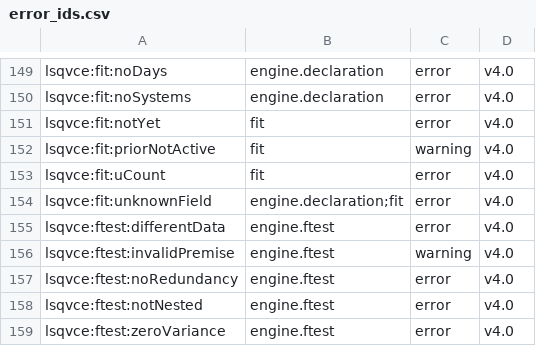
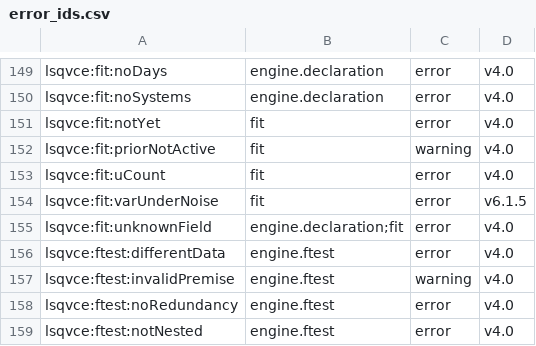
Before and after one commit to astrobayer/lsqvce, a CSV file: dev/docs_src/error_ids.csv, drawn as a sheet; only a part is shown, gaps mark what is left out; the shorter side is filled out with more unchanged rows.

```diff
--- a/dev/docs_src/error_ids.csv
+++ b/dev/docs_src/error_ids.csv
@@ -153,2 +153,3 @@ lsqvce:fit:priorNotActive,fit,warning,v4.0
 lsqvce:fit:uCount,fit,error,v4.0
+lsqvce:fit:varUnderNoise,fit,error,v6.1.5
 lsqvce:fit:unknownField,engine.declaration;fit,error,v4.0
```
Also changed, not shown: 23 other files.
